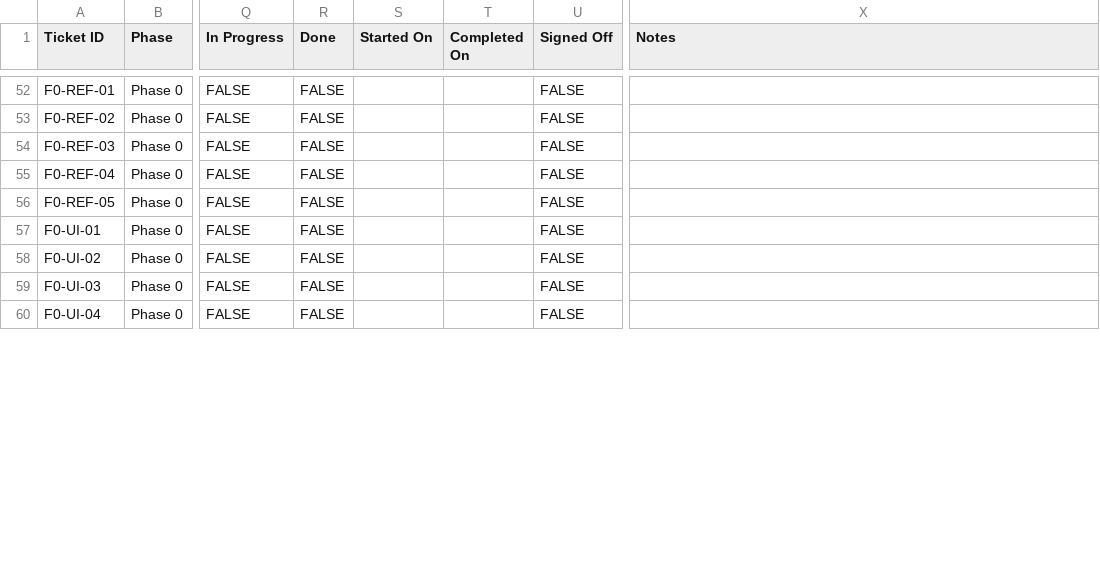
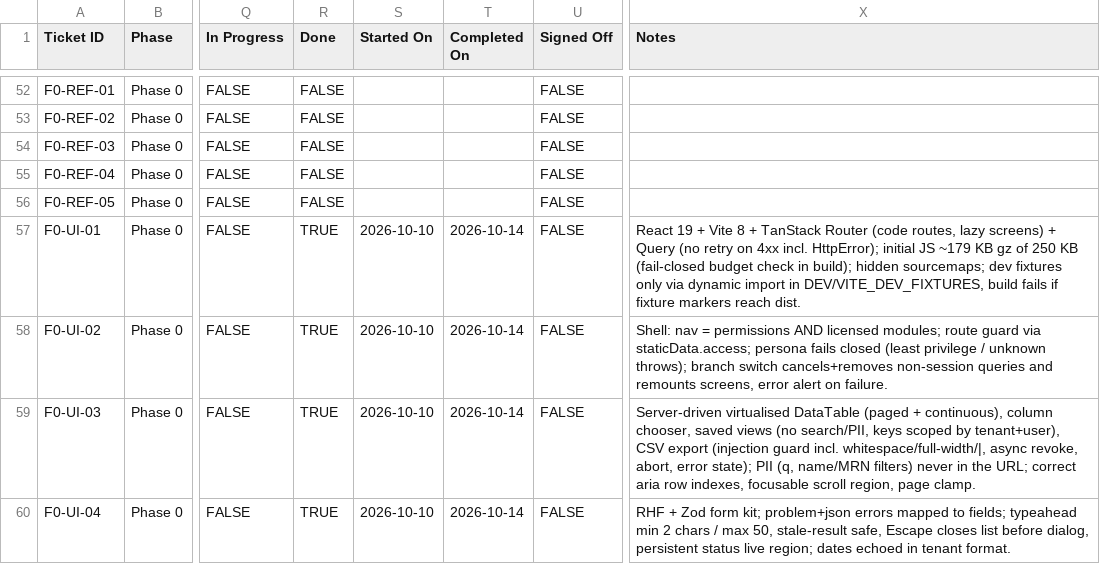
Before and after one commit to usmansaleem10/NHU, a CSV file: hims-tickets.csv, drawn as a sheet; only a part is shown, gaps mark what is left out; the diff covers the shown part only; the diff names each change by its address in the sheet, - before the commit and + after, or states it on an @@ line.

```diff
--- a/hims-tickets.csv
+++ b/hims-tickets.csv
-R57:R60 (Done): FALSE
+R57:R60 (Done): TRUE
-S57:S60 (Started On): (empty)
+S57:S60 (Started On): 2026-10-10
-T57:T60 (Completed On): (empty)
+T57:T60 (Completed On): 2026-10-14
-X57 (Notes): (empty)
+X57 (Notes): React 19 + Vite 8 + TanStack Router (code routes, lazy screens) + Query (no retry on 4xx incl. HttpError); initial JS ~179 KB gz of 250 KB (fail-closed budget check in build); hidden sourcemaps; dev fixtures only via dynamic import in DEV/VITE_DEV_FIXTURES, build fails if fixture markers reach dist.
-X58 (Notes): (empty)
+X58 (Notes): Shell: nav = permissions AND licensed modules; route guard via staticData.access; persona fails closed (least privilege / unknown throws); branch switch cancels+removes non-session queries and remounts screens, error alert on failure.
-X59 (Notes): (empty)
+X59 (Notes): Server-driven virtualised DataTable (paged + continuous), column chooser, saved views (no search/PII, keys scoped by tenant+user), CSV export (injection guard incl. whitespace/full-width/|, async revoke, abort, error state); PII (q, name/MRN filters) never in the URL; correct aria row indexes, focusable scroll region, page clamp.
-X60 (Notes): (empty)
+X60 (Notes): RHF + Zod form kit; problem+json errors mapped to fields; typeahead min 2 chars / max 50, stale-result safe, Escape closes list before dialog, persistent status live region; dates echoed in tenant format.
```
Also changed, not shown: 24 edited cells elsewhere in this file, 12 other files.
